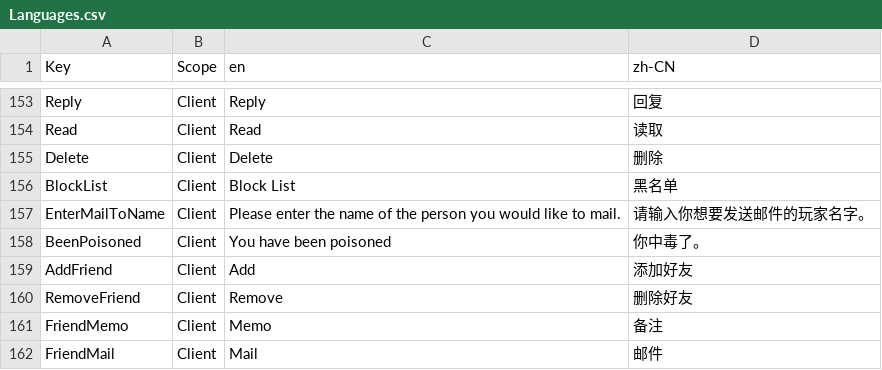
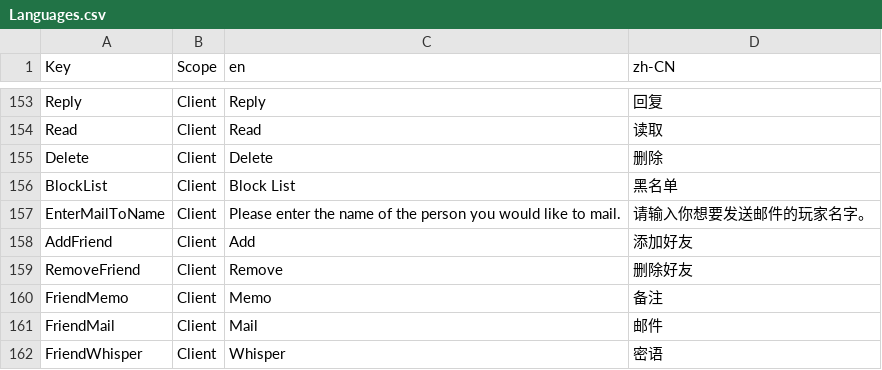
Before and after one commit to xinglinsky/mir2, a CSV file: Shared/Languages.csv, drawn as a sheet; only a part is shown, gaps mark what is left out; the shorter side is filled out with more unchanged rows; the diff covers the shown part only.

```diff
--- a/Shared/Languages.csv
+++ b/Shared/Languages.csv
@@ -157,3 +157,2 @@ BlockList;Client;Block List;黑名单
 EnterMailToName;Client;Please enter the name of the person you would like to mail.;请输入你想要发送邮件的玩家名字。
-BeenPoisoned;Client;You have been poisoned;你中毒了。
 AddFriend;Client;Add;添加好友
```
Also changed, not shown: 43 added rows and 5 edited cells elsewhere in this file, 7 other files.
